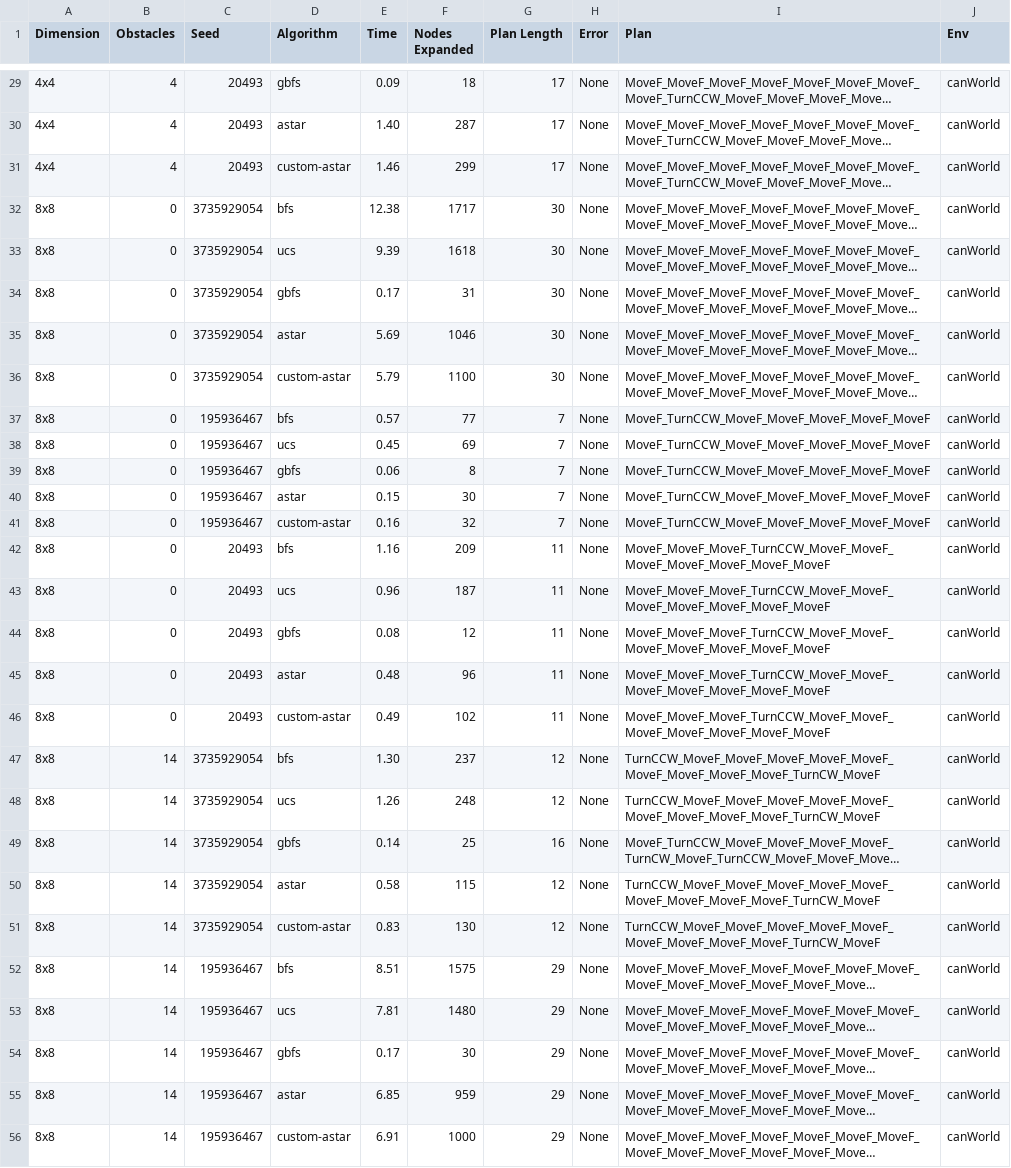
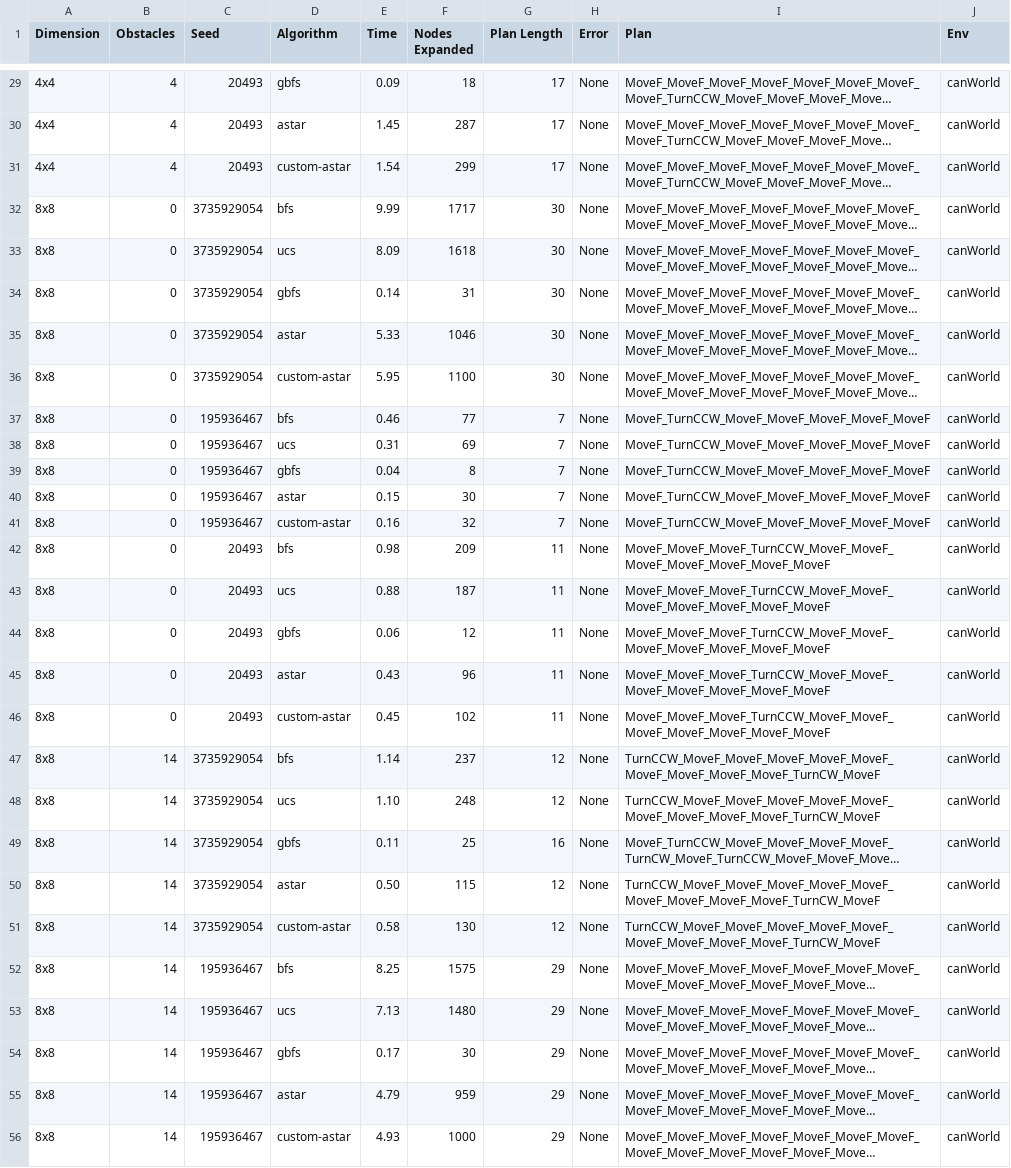
Before and after one commit to dee6600/CSE-571-p1, a CSV file: scripts/hw1_results.csv, drawn as a sheet; only a part is shown, gaps mark what is left out; long unchanged cells end in …; the diff covers the shown part only; the diff names each change by its address in the sheet, - before the commit and + after, or states it on an @@ line.

```diff
--- a/scripts/hw1_results.csv
+++ b/scripts/hw1_results.csv
-E30 (Time): 1.40
+E30 (Time): 1.45
-E31 (Time): 1.46
+E31 (Time): 1.54
-E32 (Time): 12.38
+E32 (Time): 9.99
-E33 (Time): 9.39
+E33 (Time): 8.09
-E34 (Time): 0.17
+E34 (Time): 0.14
-E35 (Time): 5.69
+E35 (Time): 5.33
-E36 (Time): 5.79
+E36 (Time): 5.95
-E37 (Time): 0.57
+E37 (Time): 0.46
-E38 (Time): 0.45
+E38 (Time): 0.31
-E39 (Time): 0.06
+E39 (Time): 0.04
-E42 (Time): 1.16
+E42 (Time): 0.98
-E43 (Time): 0.96
+E43 (Time): 0.88
-E44 (Time): 0.08
+E44 (Time): 0.06
-E45 (Time): 0.48
+E45 (Time): 0.43
-E46 (Time): 0.49
+E46 (Time): 0.45
-E47 (Time): 1.30
+E47 (Time): 1.14
-E48 (Time): 1.26
+E48 (Time): 1.10
-E49 (Time): 0.14
+E49 (Time): 0.11
-E50 (Time): 0.58
+E50 (Time): 0.50
-E51 (Time): 0.83
+E51 (Time): 0.58
-E52 (Time): 8.51
+E52 (Time): 8.25
-E53 (Time): 7.81
+E53 (Time): 7.13
-E55 (Time): 6.85
+E55 (Time): 4.79
-E56 (Time): 6.91
+E56 (Time): 4.93
```
Also changed, not shown: 142 edited cells elsewhere in this file, 3 other files.
